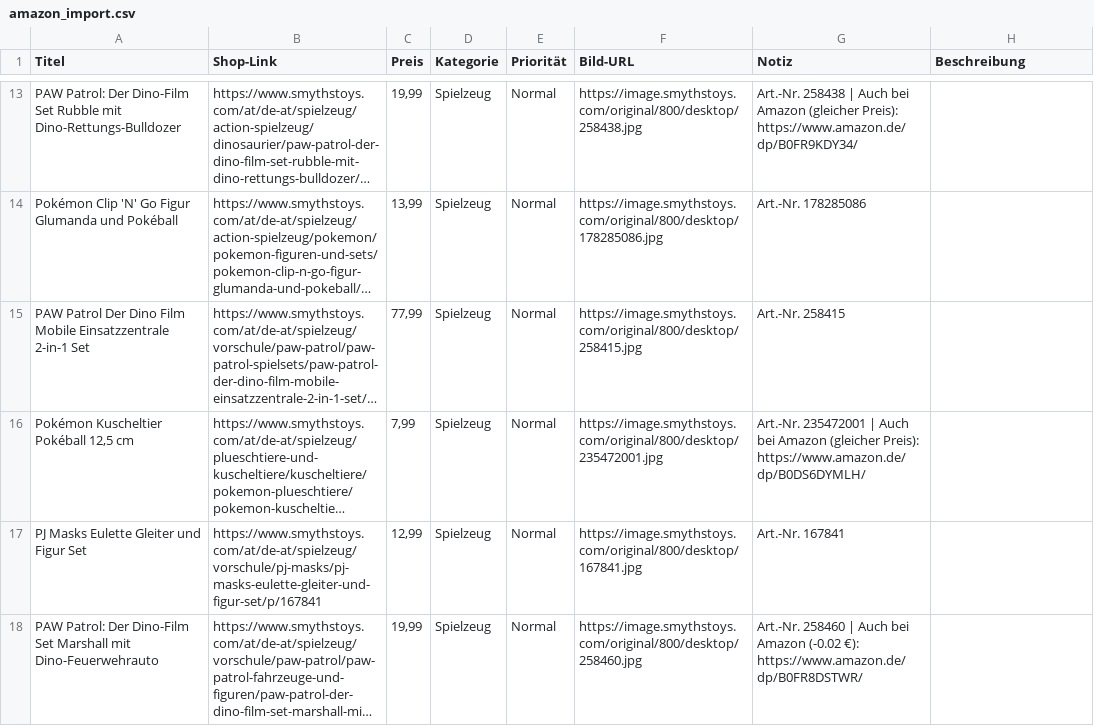
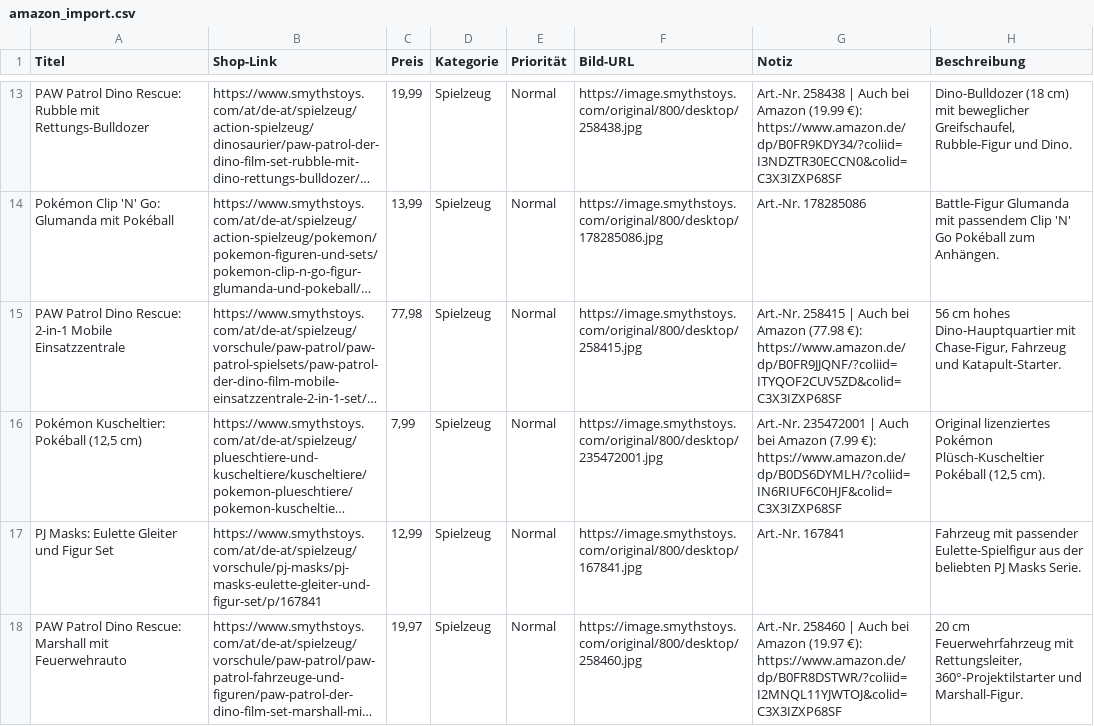
Before and after one commit to bernhardburker/wishlist, a CSV file: data/amazon_import.csv, drawn as a sheet; only a part is shown, gaps mark what is left out; long unchanged cells end in …; the diff covers the shown part only; the diff names each change by its address in the sheet, - before the commit and + after, or states it on an @@ line.

```diff
--- a/data/amazon_import.csv
+++ b/data/amazon_import.csv
-A13 (Titel): PAW Patrol: Der Dino-Film Set Rubble mit Dino-Rettungs-Bulldozer
+A13 (Titel): PAW Patrol Dino Rescue: Rubble mit Rettungs-Bulldozer
-G13 (Notiz): …bei Amazon (gleicher Preis): https://www.amazon.de/dp/B0FR9KDY34/
+G13 (Notiz): …bei Amazon (19.99 €): https://www.amazon.de/dp/B0FR9KDY34/?coliid=I3NDZTR30ECCN0&colid=C3X3IZXP68SF
-H13 (Beschreibung): (empty)
+H13 (Beschreibung): Dino-Bulldozer (18 cm) mit beweglicher Greifschaufel, Rubble-Figur und Dino.
-A14 (Titel): Pokémon Clip 'N' Go Figur Glumanda und Pokéball
+A14 (Titel): Pokémon Clip 'N' Go: Glumanda mit Pokéball
-H14 (Beschreibung): (empty)
+H14 (Beschreibung): Battle-Figur Glumanda mit passendem Clip 'N' Go Pokéball zum Anhängen.
-A15 (Titel): PAW Patrol Der Dino Film Mobile Einsatzzentrale 2-in-1 Set
+A15 (Titel): PAW Patrol Dino Rescue: 2-in-1 Mobile Einsatzzentrale
-C15 (Preis): 77,99
+C15 (Preis): 77,98
-G15 (Notiz): Art.-Nr. 258415
+G15 (Notiz): Art.-Nr. 258415 | Auch bei Amazon (77.98 €): https://www.amazon.de/dp/B0FR9JJQNF/?coliid=ITYQOF2CUV5ZD&colid=C3X3IZXP68SF
-H15 (Beschreibung): (empty)
+H15 (Beschreibung): 56 cm hohes Dino-Hauptquartier mit Chase-Figur, Fahrzeug und Katapult-Starter.
-A16 (Titel): Pokémon Kuscheltier Pokéball 12,5 cm
+A16 (Titel): Pokémon Kuscheltier: Pokéball (12,5 cm)
-G16 (Notiz): …bei Amazon (gleicher Preis): https://www.amazon.de/dp/B0DS6DYMLH/
+G16 (Notiz): …bei Amazon (7.99 €): https://www.amazon.de/dp/B0DS6DYMLH/?coliid=IN6RIUF6C0HJF&colid=C3X3IZXP68SF
-H16 (Beschreibung): (empty)
+H16 (Beschreibung): Original lizenziertes Pokémon Plüsch-Kuscheltier Pokéball (12,5 cm).
-A17 (Titel): PJ Masks Eulette Gleiter und Figur Set
+A17 (Titel): PJ Masks: Eulette Gleiter und Figur Set
-H17 (Beschreibung): (empty)
+H17 (Beschreibung): Fahrzeug mit passender Eulette-Spielfigur aus der beliebten PJ Masks Serie.
-A18 (Titel): PAW Patrol: Der Dino-Film Set Marshall mit Dino-Feuerwehrauto
+A18 (Titel): PAW Patrol Dino Rescue: Marshall mit Feuerwehrauto
-C18 (Preis): 19,99
+C18 (Preis): 19,97
-G18 (Notiz): …bei Amazon (-0.02 €): https://www.amazon.de/dp/B0FR8DSTWR/
+G18 (Notiz): …bei Amazon (19.97 €): https://www.amazon.de/dp/B0FR8DSTWR/?coliid=I2MNQL11YJWTOJ&colid=C3X3IZXP68SF
-H18 (Beschreibung): (empty)
+H18 (Beschreibung): 20 cm Feuerwehrfahrzeug mit Rettungsleiter, 360°-Projektilstarter und Marshall-Figur.
```
Also changed, not shown: 1 added row, 4 removed rows and 60 edited cells elsewhere in this file, 9 other files.
